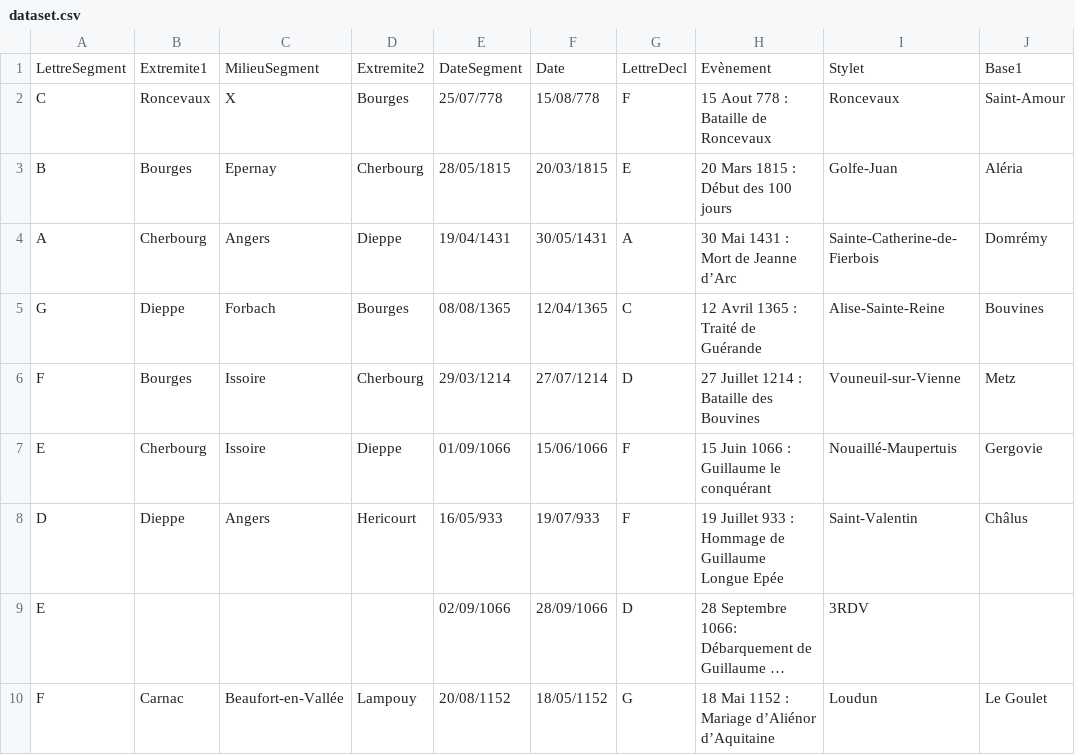
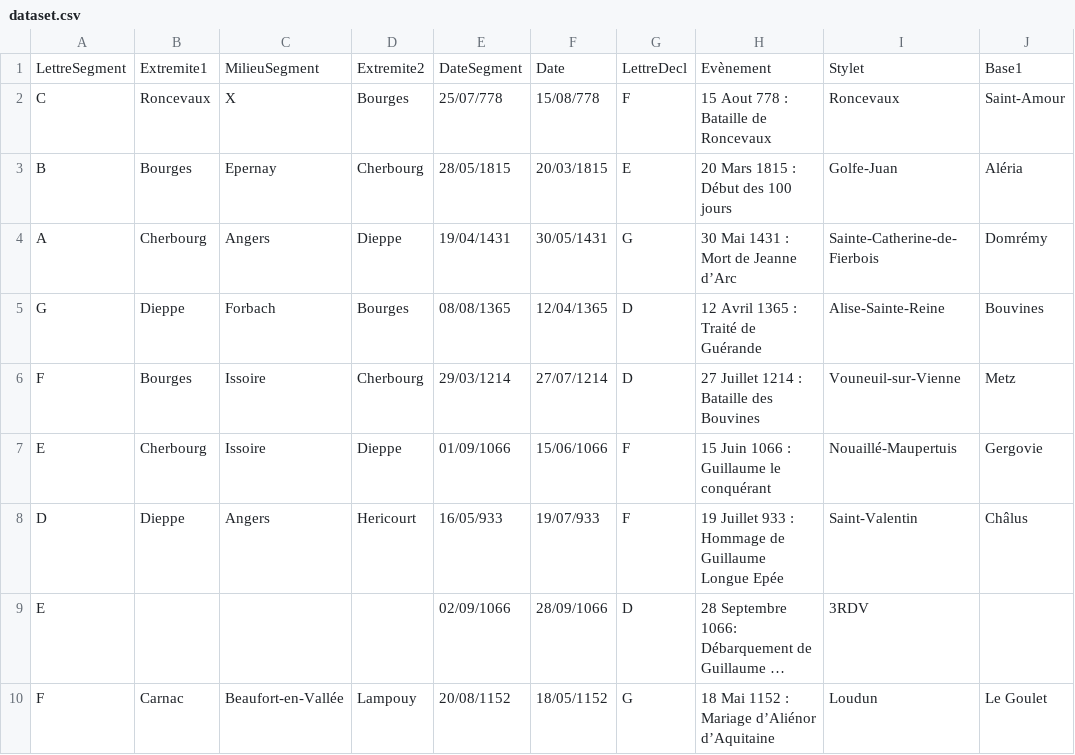
Before and after one commit to jolylaurent78/AlgoSimulator, a CSV file: data/dataset.csv, drawn as a sheet; only a part is shown; long unchanged cells end in …; the diff names each change by its address in the sheet, - before the commit and + after, or states it on an @@ line.

```diff
--- a/data/dataset.csv
+++ b/data/dataset.csv
-G4: A
+G4: G
-G5: C
+G5: D
```
Also changed, not shown: data/villes_database.csv, 5 other files.
